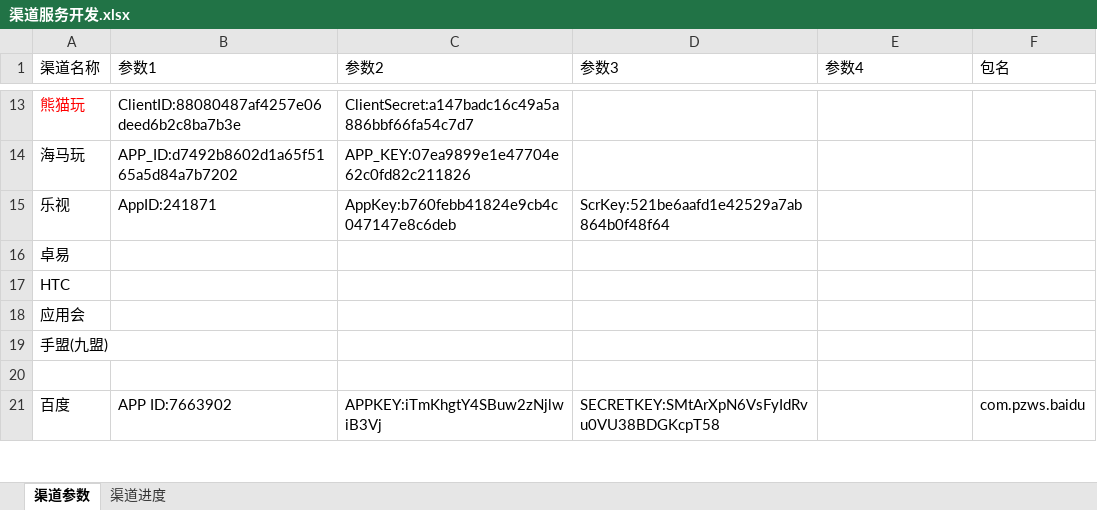
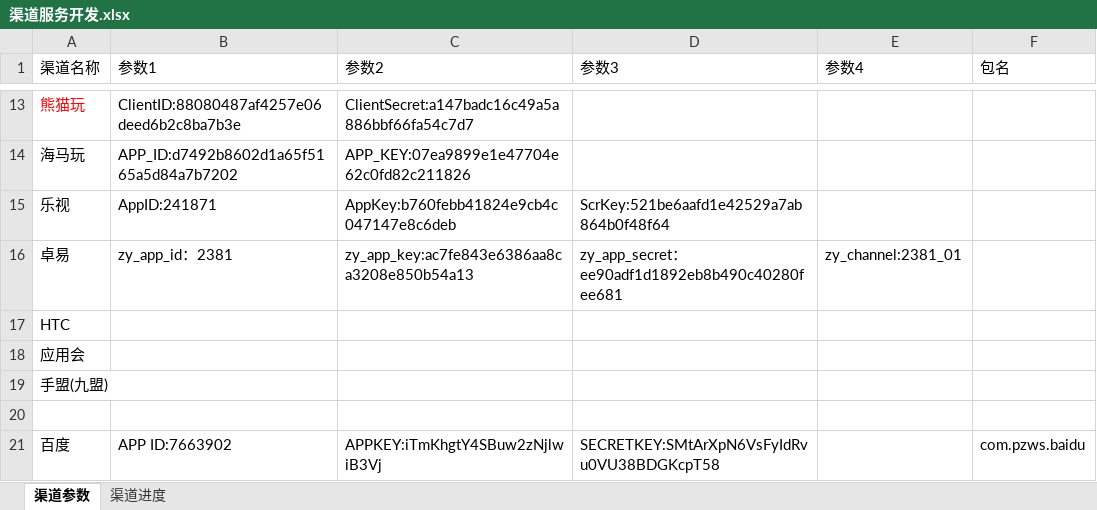
Before and after one commit to cash2one/u9, an Excel workbook: 渠道文档/渠道服务开发.xlsx, sheet 渠道参数, drawn as a sheet; only a part is shown, gaps mark what is left out; values as stored, in another font and other column widths than the file's, no borders; the diff names each change by its address in the sheet, - before the commit and + after, or states it on an @@ line.

```diff
--- a/渠道文档/渠道服务开发.xlsx (sheet 渠道参数)
+++ b/渠道文档/渠道服务开发.xlsx (sheet 渠道参数)
-B16 (参数1): (empty)
+B16 (参数1): zy_app_id：2381
-C16 (参数2): (empty)
+C16 (参数2): zy_app_key:ac7fe843e6386aa8ca3208e850b54a13
-D16 (参数3): (empty)
+D16 (参数3): zy_app_secret：ee90adf1d1892eb8b490c40280fee681
-E16 (参数4): (empty)
+E16 (参数4): zy_channel:2381_01
```
Also changed, not shown: 1 other file.
